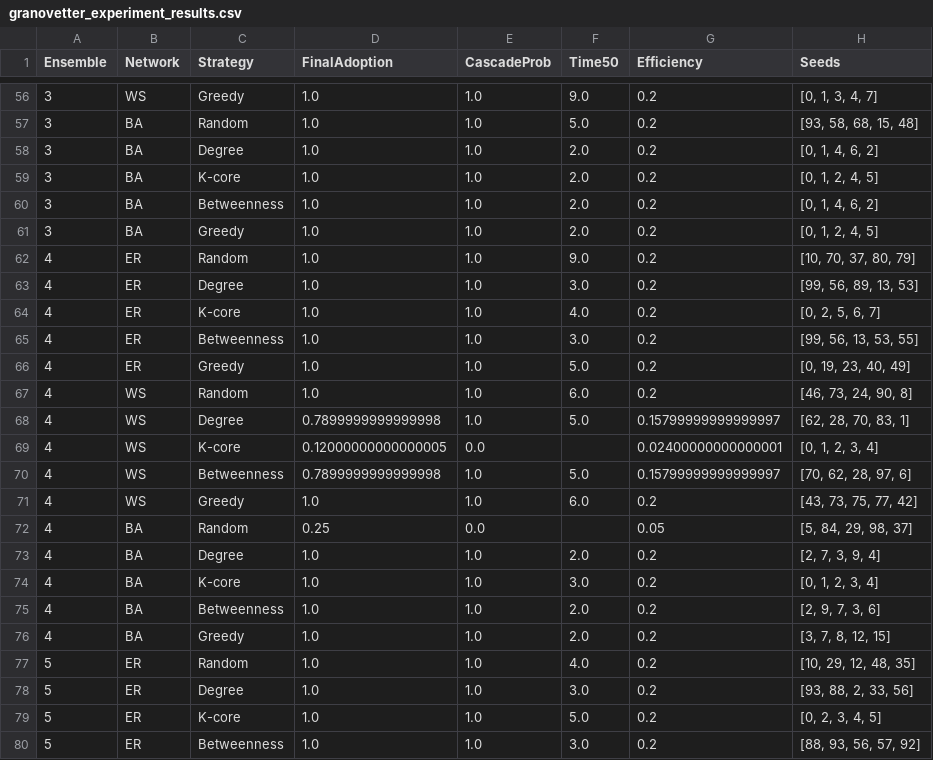
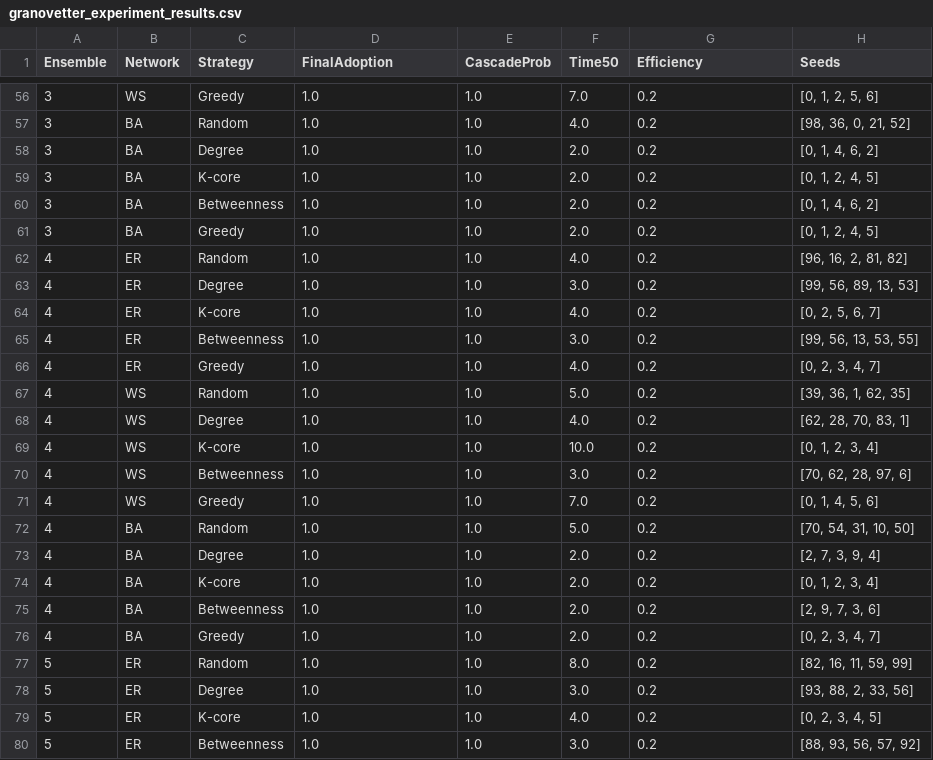
Before and after one commit to betsplie/mbdm, a CSV file: Week 3 - Dynamics on Networks/granovetter_experiment_results.csv, drawn as a sheet; only a part is shown, gaps mark what is left out; the diff covers the shown part only.

```diff
--- a/Week 3 - Dynamics on Networks/granovetter_experiment_results.csv
+++ b/Week 3 - Dynamics on Networks/granovetter_experiment_results.csv
@@ -56,3 +56,3 @@ Ensemble,Network,Strategy,FinalAdoption,CascadeProb,Time50,Efficiency,Seeds
-3,WS,Greedy,1.0,1.0,9.0,0.2,"[0, 1, 3, 4, 7]"
-3,BA,Random,1.0,1.0,5.0,0.2,"[93, 58, 68, 15, 48]"
+3,WS,Greedy,1.0,1.0,7.0,0.2,"[0, 1, 2, 5, 6]"
+3,BA,Random,1.0,1.0,4.0,0.2,"[98, 36, 0, 21, 52]"
 3,BA,Degree,1.0,1.0,2.0,0.2,"[0, 1, 4, 6, 2]"
@@ -61,3 +61,3 @@ Ensemble,Network,Strategy,FinalAdoption,CascadeProb,Time50,Efficiency,Seeds
 3,BA,Greedy,1.0,1.0,2.0,0.2,"[0, 1, 2, 4, 5]"
-4,ER,Random,1.0,1.0,9.0,0.2,"[10, 70, 37, 80, 79]"
+4,ER,Random,1.0,1.0,4.0,0.2,"[96, 16, 2, 81, 82]"
 4,ER,Degree,1.0,1.0,3.0,0.2,"[99, 56, 89, 13, 53]"
@@ -65,16 +65,16 @@ Ensemble,Network,Strategy,FinalAdoption,CascadeProb,Time50,Efficiency,Seeds
 4,ER,Betweenness,1.0,1.0,3.0,0.2,"[99, 56, 13, 53, 55]"
-4,ER,Greedy,1.0,1.0,5.0,0.2,"[0, 19, 23, 40, 49]"
-4,WS,Random,1.0,1.0,6.0,0.2,"[46, 73, 24, 90, 8]"
-4,WS,Degree,0.7899999999999998,1.0,5.0,0.15799999999999997,"[62, 28, 70, 83, 1]"
-4,WS,K-core,0.12000000000000005,0.0,,0.02400000000000001,"[0, 1, 2, 3, 4]"
-4,WS,Betweenness,0.7899999999999998,1.0,5.0,0.15799999999999997,"[70, 62, 28, 97, 6]"
-4,WS,Greedy,1.0,1.0,6.0,0.2,"[43, 73, 75, 77, 42]"
-4,BA,Random,0.25,0.0,,0.05,"[5, 84, 29, 98, 37]"
+4,ER,Greedy,1.0,1.0,4.0,0.2,"[0, 2, 3, 4, 7]"
+4,WS,Random,1.0,1.0,5.0,0.2,"[39, 36, 1, 62, 35]"
+4,WS,Degree,1.0,1.0,4.0,0.2,"[62, 28, 70, 83, 1]"
+4,WS,K-core,1.0,1.0,10.0,0.2,"[0, 1, 2, 3, 4]"
+4,WS,Betweenness,1.0,1.0,3.0,0.2,"[70, 62, 28, 97, 6]"
+4,WS,Greedy,1.0,1.0,7.0,0.2,"[0, 1, 4, 5, 6]"
+4,BA,Random,1.0,1.0,5.0,0.2,"[70, 54, 31, 10, 50]"
 4,BA,Degree,1.0,1.0,2.0,0.2,"[2, 7, 3, 9, 4]"
-4,BA,K-core,1.0,1.0,3.0,0.2,"[0, 1, 2, 3, 4]"
+4,BA,K-core,1.0,1.0,2.0,0.2,"[0, 1, 2, 3, 4]"
 4,BA,Betweenness,1.0,1.0,2.0,0.2,"[2, 9, 7, 3, 6]"
-4,BA,Greedy,1.0,1.0,2.0,0.2,"[3, 7, 8, 12, 15]"
-5,ER,Random,1.0,1.0,4.0,0.2,"[10, 29, 12, 48, 35]"
+4,BA,Greedy,1.0,1.0,2.0,0.2,"[0, 2, 3, 4, 7]"
+5,ER,Random,1.0,1.0,8.0,0.2,"[82, 16, 11, 59, 99]"
 5,ER,Degree,1.0,1.0,3.0,0.2,"[93, 88, 2, 33, 56]"
-5,ER,K-core,1.0,1.0,5.0,0.2,"[0, 2, 3, 4, 5]"
+5,ER,K-core,1.0,1.0,4.0,0.2,"[0, 2, 3, 4, 5]"
 5,ER,Betweenness,1.0,1.0,3.0,0.2,"[88, 93, 56, 57, 92]"
```
Also changed, not shown: 129 edited cells elsewhere in this file, 4 other files.
